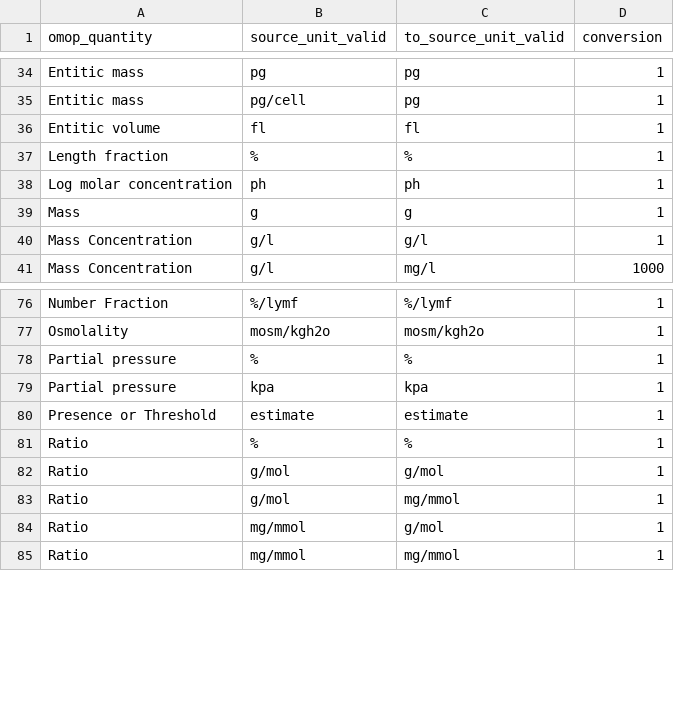
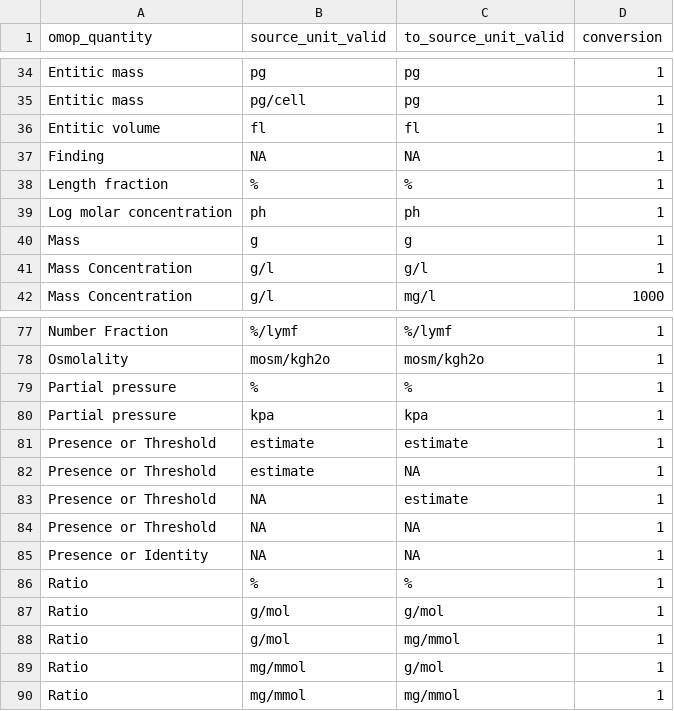
Before and after one commit to FINNGEN/kanta_lab_harmonisation_public, a TSV file: MAPPING_TABLES/quantity_source_unit_conversion.tsv, drawn as a sheet; only a part is shown, gaps mark what is left out.

```diff
--- a/MAPPING_TABLES/quantity_source_unit_conversion.tsv
+++ b/MAPPING_TABLES/quantity_source_unit_conversion.tsv
@@ -36,2 +36,3 @@ Entitic mass	pg/cell	pg	1
 Entitic volume	fl	fl	1
+Finding	NA	NA	1
 Length fraction	%	%	1
@@ -80,2 +81,6 @@ Partial pressure	kpa	kpa	1
 Presence or Threshold	estimate	estimate	1
+Presence or Threshold	estimate	NA	1
+Presence or Threshold	NA	estimate	1
+Presence or Threshold	NA	NA	1
+Presence or Identity	NA	NA	1
 Ratio	%	%	1
```
Also changed, not shown: MAPPING_TABLES/UNITSfi.usagi.csv, MAPPING_TABLES/fix_unit_based_in_abbreviation.tsv, 3 other files.
